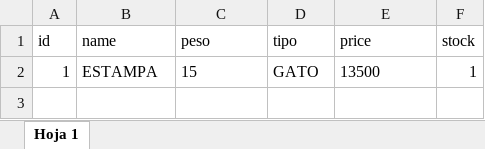
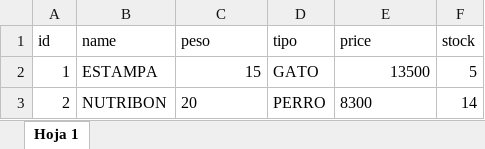
Before and after one commit to FrancoXBL/Gestion-PetShop, an Excel workbook: lista.xlsx, sheet Hoja 1, drawn as a sheet; values as stored, in another font and other column widths than the file's, no borders; the diff names each change by its address in the sheet, - before the commit and + after, or states it on an @@ line.

```diff
--- a/lista.xlsx (sheet Hoja 1)
+++ b/lista.xlsx (sheet Hoja 1)
-C2 alignment: left
+C2 alignment: right
-E2 alignment: left
+E2 alignment: right
-F2 (stock): 1
+F2 (stock): 5
+row 3: 2 | NUTRIBON | 20 | PERRO | 8300 | 14
```
Also changed, not shown: cajas-diarias/caja-2023-09-05.xlsx, clientes.xlsx, 2 other files.
